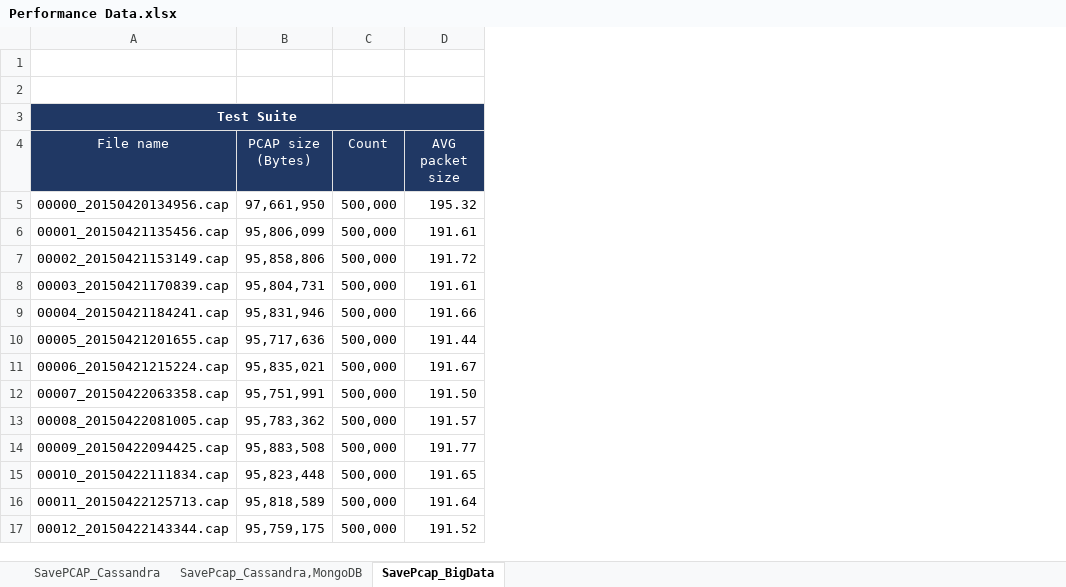
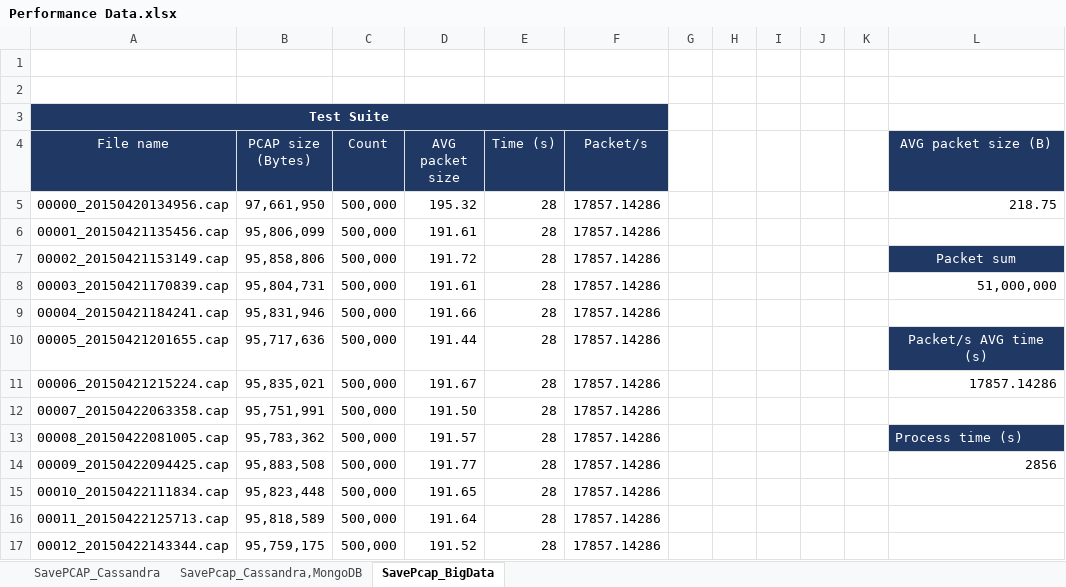
Before and after one commit to nesfit/dist-forensic-digital-data-repo, an Excel workbook: Performance Data.xlsx, sheet SavePcap_BigData, drawn as a sheet; only a part is shown; values as stored, in another font and other column widths than the file's, no borders; the diff names each change by its address in the sheet, - before the commit and + after, or states it on an @@ line.

Commit message:
Update - see description
- Refactored package for Handlers
- Removed TestDatabaseSpringBoot
- PerformanceData.xlsx

```diff
--- a/Performance Data.xlsx (sheet SavePcap_BigData)
+++ b/Performance Data.xlsx (sheet SavePcap_BigData)
+column E (Time (s)), rows 5-17: all 28
+column F (Packet/s), rows 5-17: all 17857.14286
+column G, empty
+column H, empty
+column I, empty
+column J, empty
+column K, empty
+column L (AVG packet size (B)), rows 5-14: 218.75 |  | Packet sum | 51,000,000 |  | Packet/s AVG time (s) | 17857.14286 |  | Process time (s) | 2856
```
Also changed, not shown: formulas that keep their value, 18 other files.
